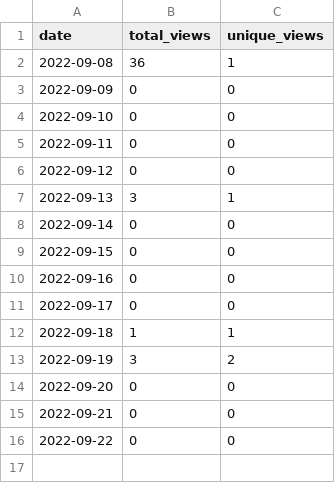
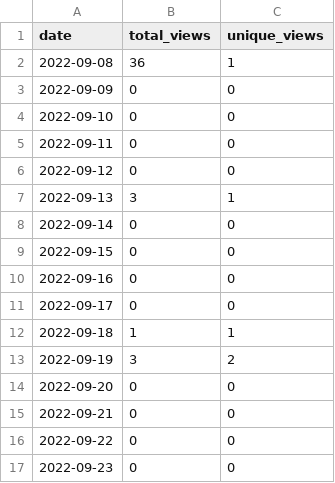
Before and after one commit to MatthewBentz/Comp3700, a CSV file: .traffic/views.csv, drawn as a sheet.

```diff
--- a/.traffic/views.csv
+++ b/.traffic/views.csv
@@ -16 +16,2 @@ date,total_views,unique_views
 2022-09-22,0,0
+2022-09-23,0,0
```
Also changed, not shown: .traffic/clones.csv, 3 other files.
